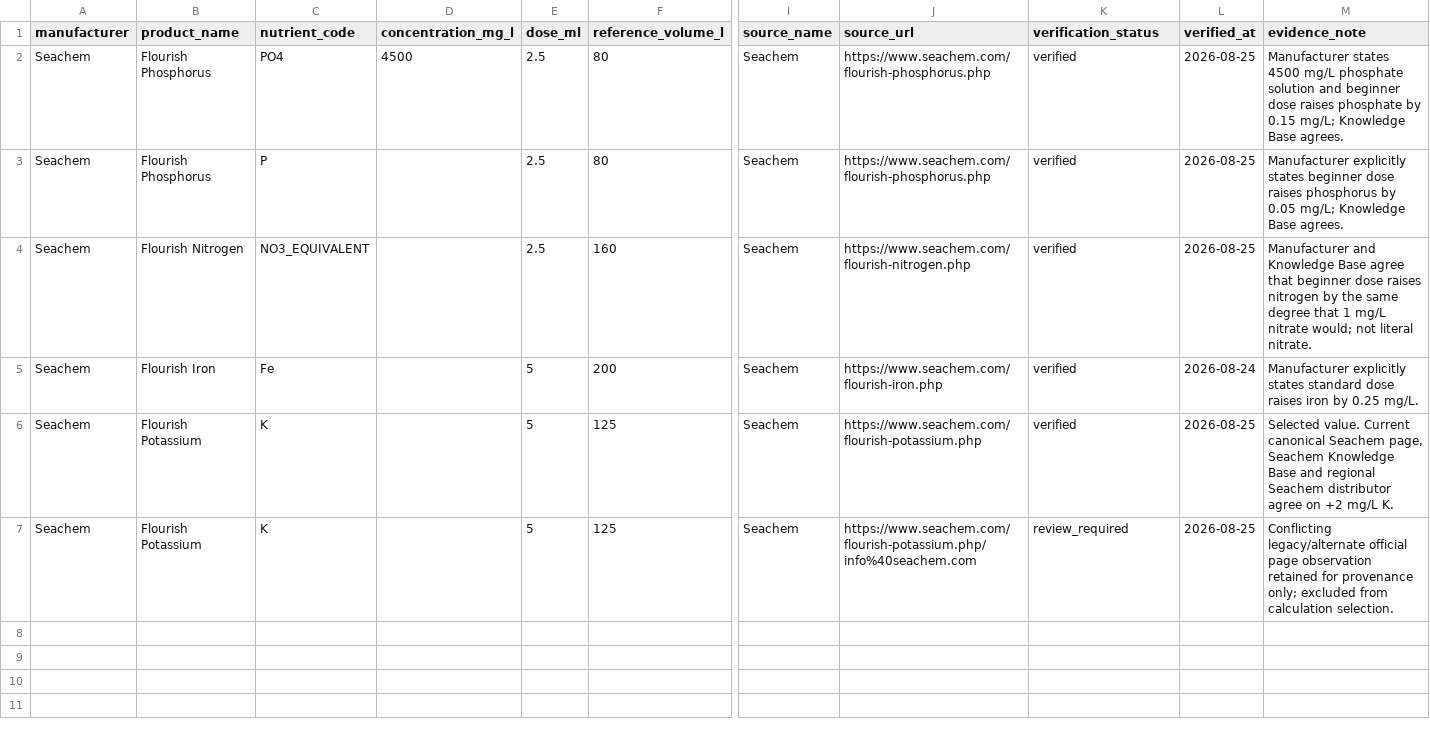
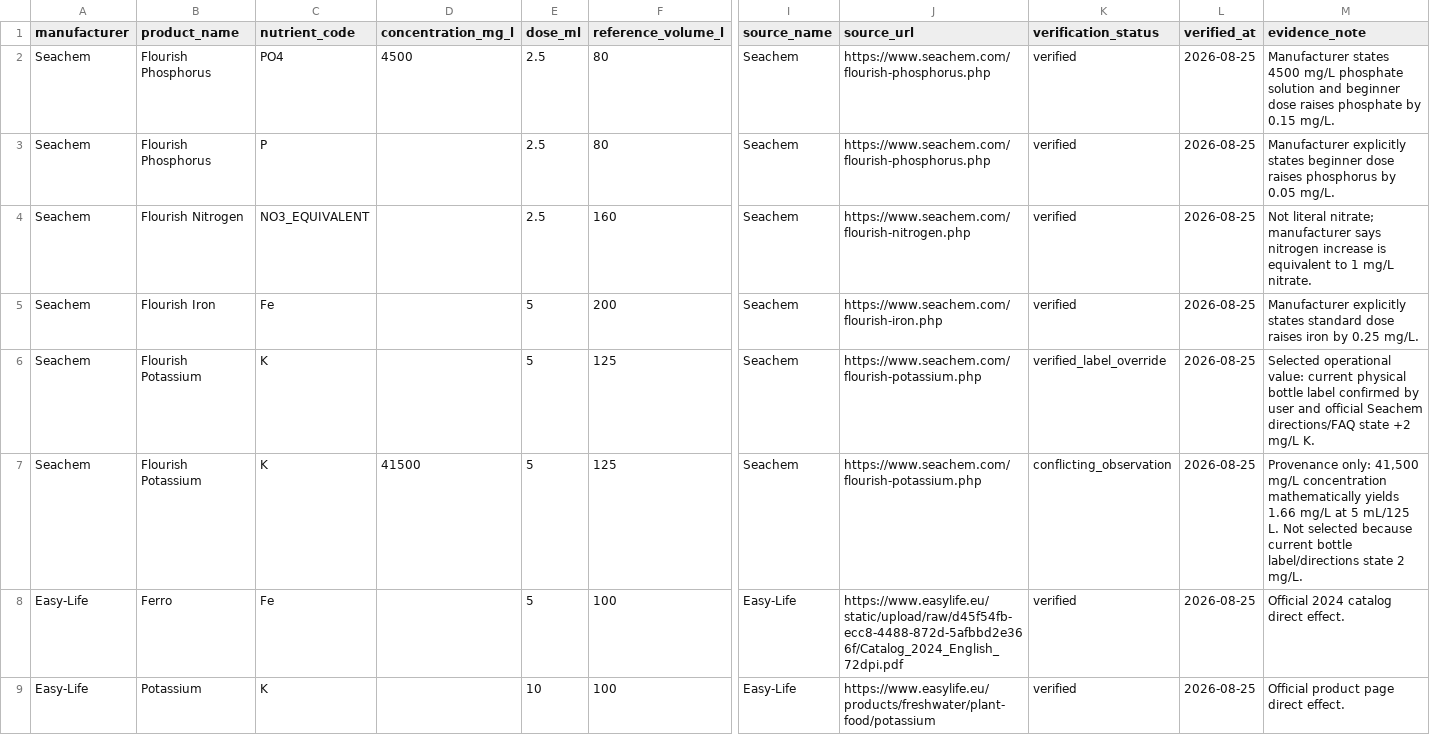
Before and after one commit to rescueslovakia-ctrl/duoakva-diary, a CSV file: catalog-prep/data/fertilizer_nutrients.csv, drawn as a sheet; only a part is shown, gaps mark what is left out; rows hold the shown columns only; the diff covers the shown part only; the diff names each change by its address in the sheet, - before the commit and + after, or states it on an @@ line.

Commit message:
Expand verified fertilizer nutrient effects

```diff
--- a/catalog-prep/data/fertilizer_nutrients.csv
+++ b/catalog-prep/data/fertilizer_nutrients.csv
-M2 (evidence_note): …by 0.15 mg/L; Knowledge Base agrees.
+M2 (evidence_note): …by 0.15 mg/L.
-M3 (evidence_note): …by 0.05 mg/L; Knowledge Base agrees.
+M3 (evidence_note): …by 0.05 mg/L.
-M4 (evidence_note): Manufacturer and Knowledge Base agree that beginner dose raises nitrogen by the same degree that 1 mg/L nitrate would; not literal nitrate.
+M4 (evidence_note): Not literal nitrate; manufacturer says nitrogen increase is equivalent to 1 mg/L nitrate.
-L5 (verified_at): 2026-08-24
+L5 (verified_at): 2026-08-25
-K6 (verification_status): verified
+K6 (verification_status): verified_label_override
-M6 (evidence_note): Selected value. Current canonical Seachem page, Seachem Knowledge Base and regional Seachem distributor agree on +2 mg/L…
+M6 (evidence_note): Selected operational value: current physical bottle label confirmed by user and official Seachem directions/FAQ state +2 mg/L…
-D7 (concentration_mg_l): (empty)
+D7 (concentration_mg_l): 41500
-J7 (source_url): https://www.seachem.com/flourish-potassium.php/info%40seachem.com
+J7 (source_url): https://www.seachem.com/flourish-potassium.php
-K7 (verification_status): review_required
+K7 (verification_status): conflicting_observation
-M7 (evidence_note): Conflicting legacy/alternate official page observation retained for provenance only; excluded from calculation selection.
+M7 (evidence_note): Provenance only: 41,500 mg/L concentration mathematically yields 1.66 mg/L at 5 mL/125 L. Not selected because current bottle label/directions state 2 mg/L.
+row 8: Easy-Life | Ferro | Fe |  | 5 | 100 | Easy-Life | https://www.easylife.eu/static/upload/raw/d45f54fb-ecc8-4488-872d-5afbbd2e366f/Catalog_2024_English_72dpi.pdf | verified | 2026-08-25 | Official 2024 catalog direct effect.
+row 9: Easy-Life | Potassium | K |  | 10 | 100 | Easy-Life | https://www.easylife.eu/products/freshwater/plant-food/potassium | verified | 2026-08-25 | Official product page direct effect.
```
Also changed, not shown: 7 added rows elsewhere in this file.
